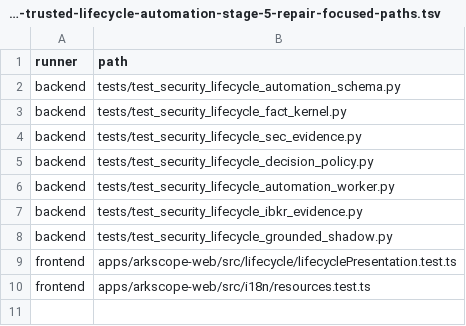
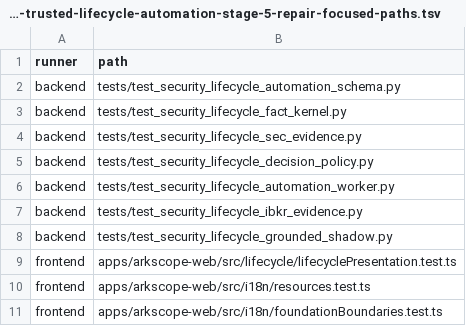
Before and after one commit to HYL-Dave/MindfulRL-Intraday, a TSV file: docs/superpowers/plans/2026-08-25-trusted-lifecycle-automation-stage-5-repair-focused-paths.tsv, drawn as a sheet.

```diff
--- a/docs/superpowers/plans/2026-08-25-trusted-lifecycle-automation-stage-5-repair-focused-paths.tsv
+++ b/docs/superpowers/plans/2026-08-25-trusted-lifecycle-automation-stage-5-repair-focused-paths.tsv
@@ -10 +10,2 @@ frontend	apps/arkscope-web/src/lifecycle/lifecyclePresentation.test.ts
 frontend	apps/arkscope-web/src/i18n/resources.test.ts
+frontend	apps/arkscope-web/src/i18n/foundationBoundaries.test.ts
```
Also changed, not shown: docs/superpowers/plans/2026-08-25-trusted-lifecycle-automation-stage-5-repair-evolved-owners.tsv, 5 other files.
